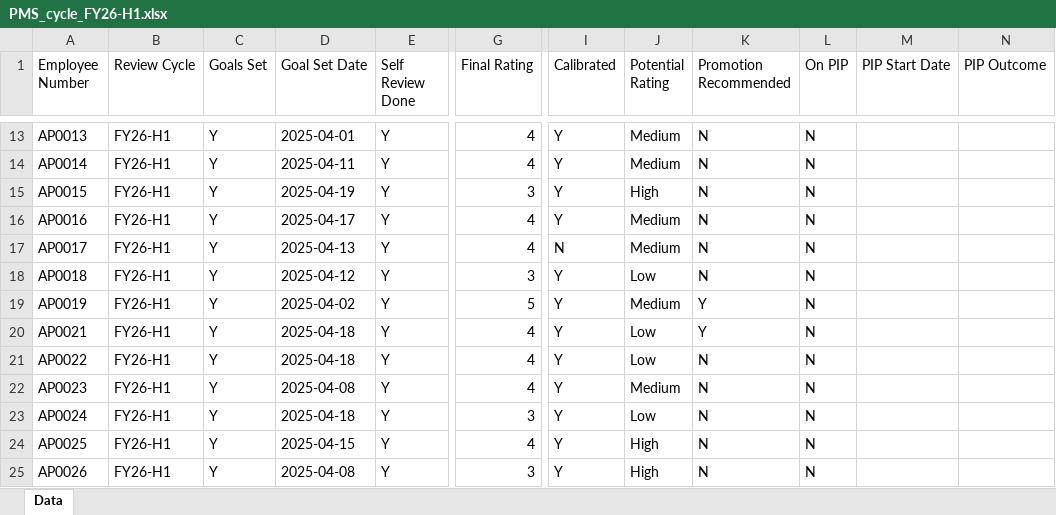
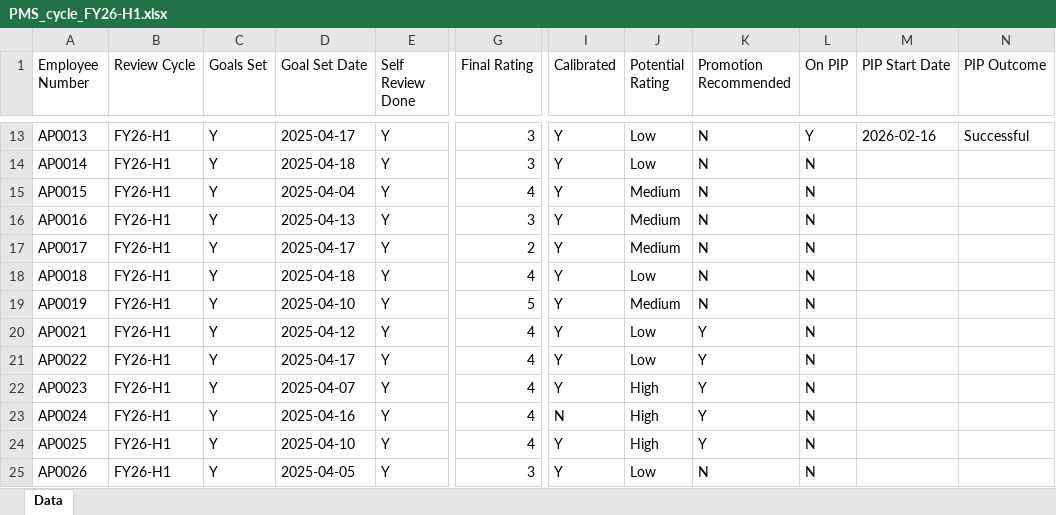
Before and after one commit to nitin-rajput-learning-tech/HR-Analytics, an Excel workbook: sample-data/PMS_cycle_FY26-H1.xlsx, sheet Data, drawn as a sheet; only a part is shown, gaps mark what is left out; values as stored, in another font and other column widths than the file's, no borders; the diff covers the shown part only; the diff names each change by its address in the sheet, - before the commit and + after, or states it on an @@ line.

```diff
--- a/sample-data/PMS_cycle_FY26-H1.xlsx (sheet Data)
+++ b/sample-data/PMS_cycle_FY26-H1.xlsx (sheet Data)
-D13 (Goal Set Date): 2025-04-01
+D13 (Goal Set Date): 2025-04-17
-G13:G14 (Final Rating): 4
+G13:G14 (Final Rating): 3
-J13:J14 (Potential Rating): Medium
+J13:J14 (Potential Rating): Low
-L13 (On PIP): N
+L13 (On PIP): Y
-M13 (PIP Start Date): (empty)
+M13 (PIP Start Date): 2026-02-16
-N13 (PIP Outcome): (empty)
+N13 (PIP Outcome): Successful
-D14 (Goal Set Date): 2025-04-11
+D14 (Goal Set Date): 2025-04-18
-D15 (Goal Set Date): 2025-04-19
+D15 (Goal Set Date): 2025-04-04
-G15 (Final Rating): 3
+G15 (Final Rating): 4
-J15 (Potential Rating): High
+J15 (Potential Rating): Medium
-D16 (Goal Set Date): 2025-04-17
+D16 (Goal Set Date): 2025-04-13
-G16 (Final Rating): 4
+G16 (Final Rating): 3
-D17 (Goal Set Date): 2025-04-13
+D17 (Goal Set Date): 2025-04-17
-G17 (Final Rating): 4
+G17 (Final Rating): 2
-I17 (Calibrated): N
+I17 (Calibrated): Y
-D18 (Goal Set Date): 2025-04-12
+D18 (Goal Set Date): 2025-04-18
-G18 (Final Rating): 3
+G18 (Final Rating): 4
-D19 (Goal Set Date): 2025-04-02
+D19 (Goal Set Date): 2025-04-10
-K19 (Promotion Recommended): Y
+K19 (Promotion Recommended): N
-D20 (Goal Set Date): 2025-04-18
+D20 (Goal Set Date): 2025-04-12
-D21 (Goal Set Date): 2025-04-18
+D21 (Goal Set Date): 2025-04-17
-K21:K24 (Promotion Recommended): N
+K21:K24 (Promotion Recommended): Y
-D22 (Goal Set Date): 2025-04-08
+D22 (Goal Set Date): 2025-04-07
-J22 (Potential Rating): Medium
+J22 (Potential Rating): High
-D23 (Goal Set Date): 2025-04-18
+D23 (Goal Set Date): 2025-04-16
-G23 (Final Rating): 3
+G23 (Final Rating): 4
-I23 (Calibrated): Y
+I23 (Calibrated): N
-J23 (Potential Rating): Low
+J23 (Potential Rating): High
-D24 (Goal Set Date): 2025-04-15
+D24 (Goal Set Date): 2025-04-10
-D25 (Goal Set Date): 2025-04-08
+D25 (Goal Set Date): 2025-04-05
-J25 (Potential Rating): High
+J25 (Potential Rating): Low
```
Also changed, not shown: 447 edited cells elsewhere in this sheet, sample-data/Admin_contracts_2026-05-05.xlsx, sample-data/Admin_lifecycle_2026-05.xlsx, 14 other files.
